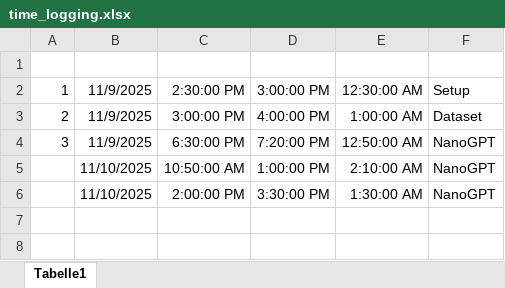
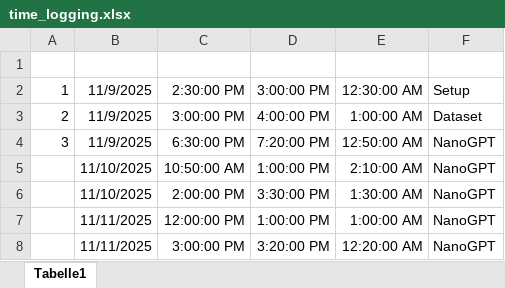
Before and after one commit to p0017/11918494_nanoGPTQ, an Excel workbook: time_logging.xlsx, sheet Tabelle1, drawn as a sheet; values as stored, in another font and other column widths than the file's, no borders; the diff names each change by its address in the sheet, - before the commit and + after, or states it on an @@ line.

```diff
--- a/time_logging.xlsx (sheet Tabelle1)
+++ b/time_logging.xlsx (sheet Tabelle1)
+row 7:  | 11/11/2025 | 12:00:00 PM | 1:00:00 PM | 1:00:00 AM | NanoGPT
+row 8:  | 11/11/2025 | 3:00:00 PM | 3:20:00 PM | 12:20:00 AM | NanoGPT
```
Also changed, not shown: 3 other files.
